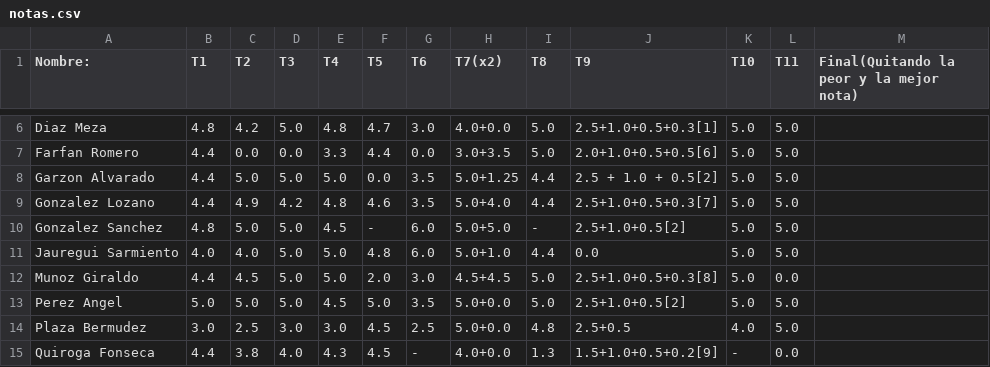
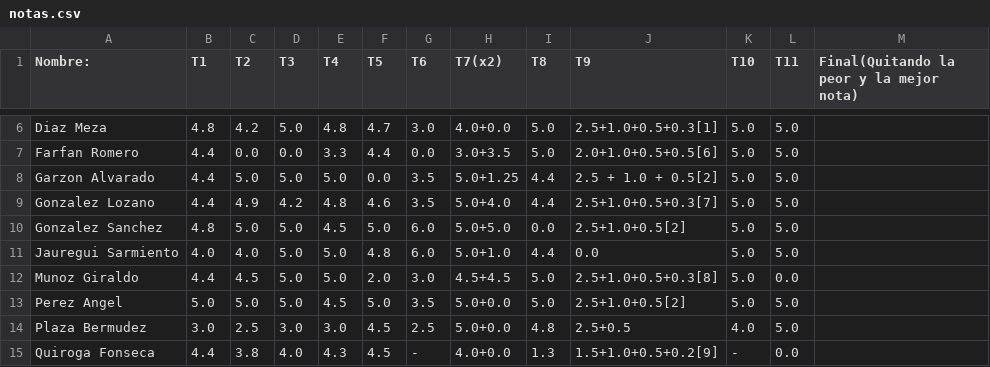
Before and after one commit to ComputoCienciasUniandes/HerramientasComputacionales, a CSV file: notas/grupo1/notas.csv, drawn as a sheet; only a part is shown, gaps mark what is left out.

Commit message:
Update notas.csv

```diff
--- a/notas/grupo1/notas.csv
+++ b/notas/grupo1/notas.csv
@@ -9,3 +9,3 @@ Garzon Alvarado,     4.4,    5.0,    5.0,    5.0,    0.0,    3.5,     5.0+1.25,
 Gonzalez Lozano,     4.4,    4.9,    4.2,    4.8,    4.6,    3.5,     5.0+4.0,      4.4,   2.5+1.0+0.5+0.3[7],  5.0,    5.0,
-Gonzalez Sanchez,    4.8,    5.0,    5.0,    4.5,     -,     6.0,     5.0+5.0,      - ,   2.5+1.0+0.5[2],      5.0,    5.0,
+Gonzalez Sanchez,    4.8,    5.0,    5.0,    4.5,    5.0,    6.0,     5.0+5.0,    0.0 ,   2.5+1.0+0.5[2],      5.0,    5.0,
 Jauregui Sarmiento,  4.0,    4.0,    5.0,    5.0,    4.8,    6.0,     5.0+1.0,     4.4,   0.0,                 5.0,    5.0,
```
